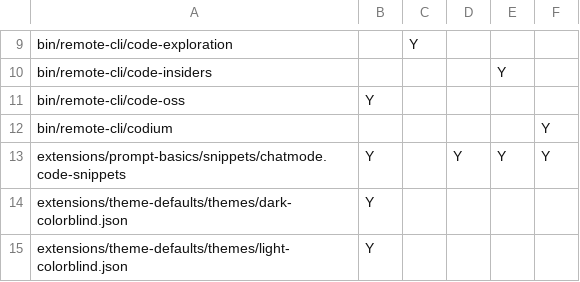
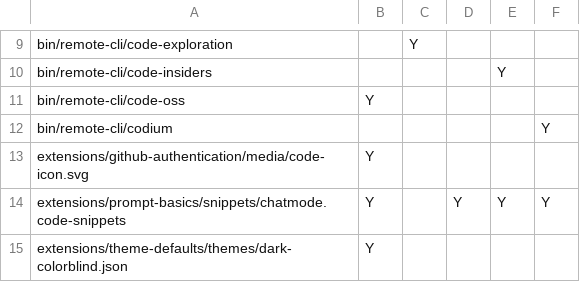
Before and after one commit to btwiuse/vsdiff, a CSV file: reh-web.diff.csv, drawn as a sheet; only a part is shown, gaps mark what is left out; the shorter side is filled out with more unchanged rows.

```diff
--- a/reh-web.diff.csv
+++ b/reh-web.diff.csv
@@ -12,2 +12,3 @@ bin/remote-cli/code-oss,Y,,,,
 bin/remote-cli/codium,,,,,Y
+extensions/github-authentication/media/code-icon.svg,Y,,,,
 extensions/prompt-basics/snippets/chatmode.code-snippets,Y,,Y,Y,Y
```
Also changed, not shown: reh.diff.csv, web.diff.csv, 4 other files.
